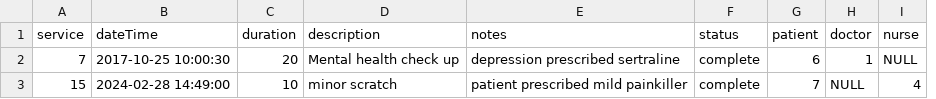
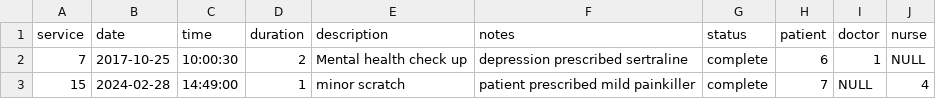
Before and after one commit to adam-selman/DaESD-Assignment-2, a CSV file: DESD_2024/SmartCare/data/appointment.csv, drawn as a sheet; removed rows and columns are numbered as before the commit, all else as after; the diff names each change by its address in the sheet, - before the commit and + after, or states it on an @@ line.

Commit message:
dateTime in appointment model split to two fields.
As requested, changes made to the model and relevant
data and script in order to reflect the change.

```diff
--- a/DESD_2024/SmartCare/data/appointment.csv
+++ b/DESD_2024/SmartCare/data/appointment.csv
-column B (dateTime), rows 2-3: 2017-10-25 10:00:30 | 2024-02-28 14:49:00
+column B (date), rows 2-3: 2017-10-25 | 2024-02-28
+column C (time), rows 2-3: 10:00:30 | 14:49:00
-D2 (duration): 20
+D2 (duration): 2
-D3 (duration): 10
+D3 (duration): 1
```
Also changed, not shown: 2 other files.
